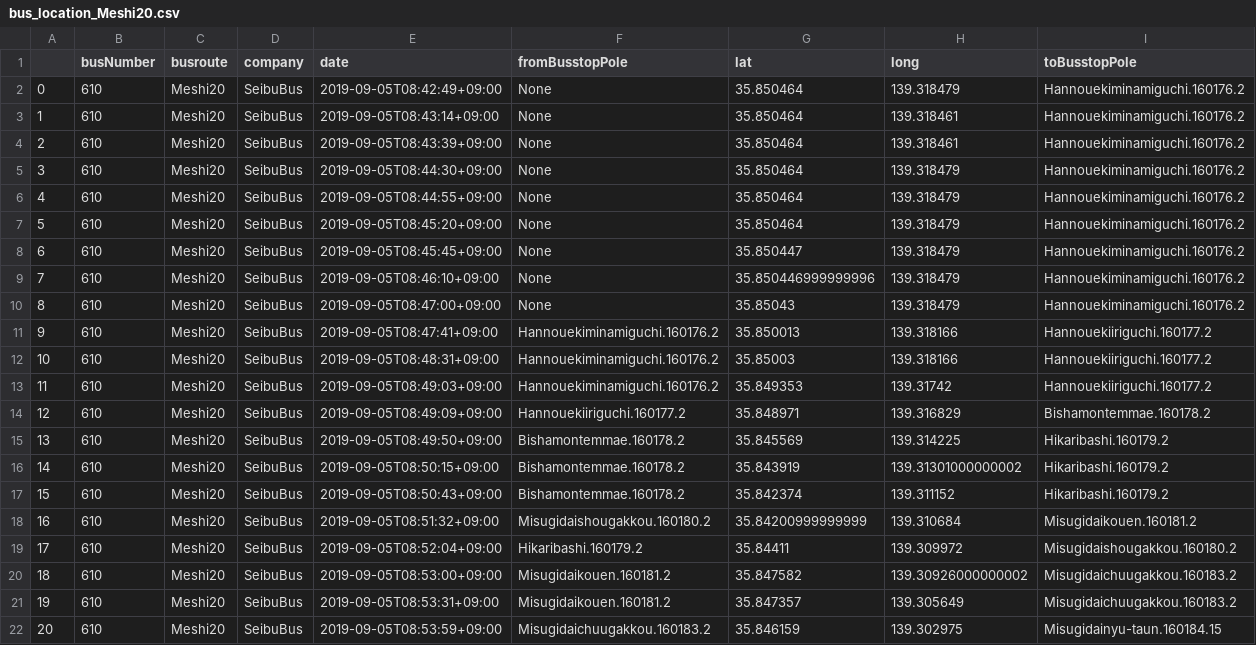
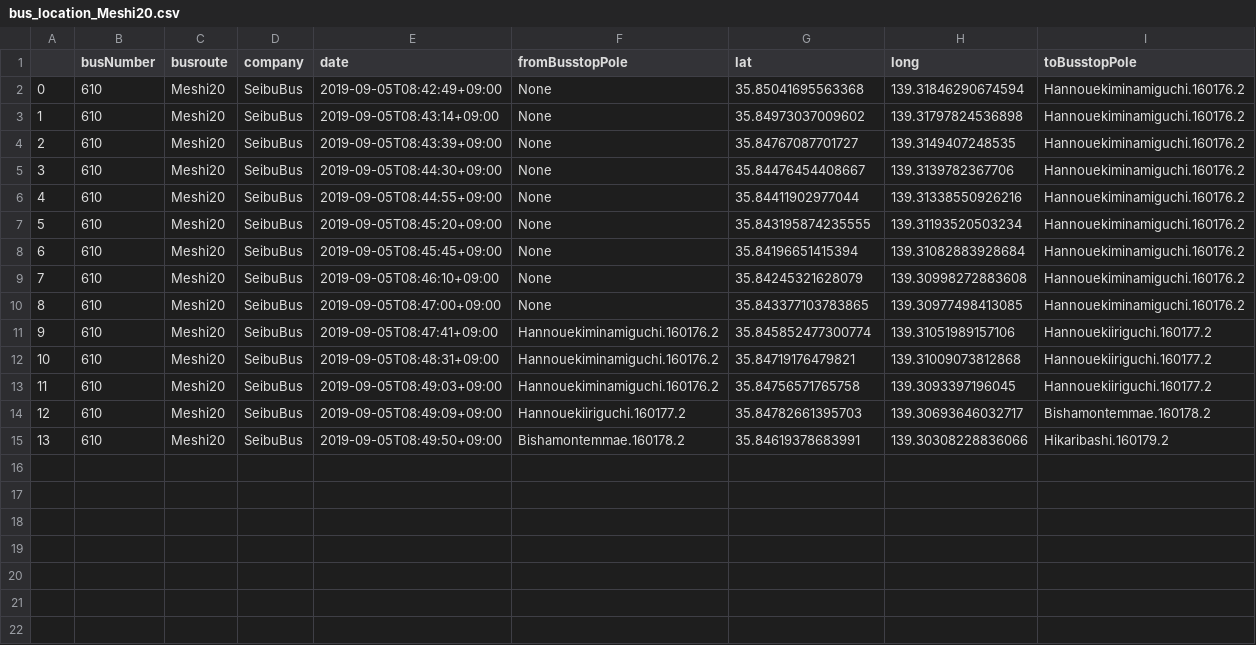
Before and after one commit to sarcastic555/comfort_transport, a CSV file: main/webapp/website/buslocation_data/bus_location_Meshi20.csv, drawn as a sheet.

Commit message:
Meshi20

```diff
--- a/main/webapp/website/buslocation_data/bus_location_Meshi20.csv
+++ b/main/webapp/website/buslocation_data/bus_location_Meshi20.csv
@@ -1,22 +1,15 @@
 ,busNumber,busroute,company,date,fromBusstopPole,lat,long,toBusstopPole
-0,610,Meshi20,SeibuBus,2019-09-05T08:42:49+09:00,None,35.850464,139.318479,Hannouekiminamiguchi.160176.2
-1,610,Meshi20,SeibuBus,2019-09-05T08:43:14+09:00,None,35.850464,139.318461,Hannouekiminamiguchi.160176.2
-2,610,Meshi20,SeibuBus,2019-09-05T08:43:39+09:00,None,35.850464,139.318461,Hannouekiminamiguchi.160176.2
-3,610,Meshi20,SeibuBus,2019-09-05T08:44:30+09:00,None,35.850464,139.318479,Hannouekiminamiguchi.160176.2
-4,610,Meshi20,SeibuBus,2019-09-05T08:44:55+09:00,None,35.850464,139.318479,Hannouekiminamiguchi.160176.2
-5,610,Meshi20,SeibuBus,2019-09-05T08:45:20+09:00,None,35.850464,139.318479,Hannouekiminamiguchi.160176.2
-6,610,Meshi20,SeibuBus,2019-09-05T08:45:45+09:00,None,35.850447,139.318479,Hannouekiminamiguchi.160176.2
-7,610,Meshi20,SeibuBus,2019-09-05T08:46:10+09:00,None,35.850446999999996,139.318479,Hannouekiminamiguchi.160176.2
-8,610,Meshi20,SeibuBus,2019-09-05T08:47:00+09:00,None,35.85043,139.318479,Hannouekiminamiguchi.160176.2
-9,610,Meshi20,SeibuBus,2019-09-05T08:47:41+09:00,Hannouekiminamiguchi.160176.2,35.850013,139.318166,Hannouekiiriguchi.160177.2
-10,610,Meshi20,SeibuBus,2019-09-05T08:48:31+09:00,Hannouekiminamiguchi.160176.2,35.85003,139.318166,Hannouekiiriguchi.160177.2
-11,610,Meshi20,SeibuBus,2019-09-05T08:49:03+09:00,Hannouekiminamiguchi.160176.2,35.849353,139.31742,Hannouekiiriguchi.160177.2
-12,610,Meshi20,SeibuBus,2019-09-05T08:49:09+09:00,Hannouekiiriguchi.160177.2,35.848971,139.316829,Bishamontemmae.160178.2
-13,610,Meshi20,SeibuBus,2019-09-05T08:49:50+09:00,Bishamontemmae.160178.2,35.845569,139.314225,Hikaribashi.160179.2
-14,610,Meshi20,SeibuBus,2019-09-05T08:50:15+09:00,Bishamontemmae.160178.2,35.843919,139.31301000000002,Hikaribashi.160179.2
-15,610,Meshi20,SeibuBus,2019-09-05T08:50:43+09:00,Bishamontemmae.160178.2,35.842374,139.311152,Hikaribashi.160179.2
-16,610,Meshi20,SeibuBus,2019-09-05T08:51:32+09:00,Misugidaishougakkou.160180.2,35.84200999999999,139.310684,Misugidaikouen.160181.2
-17,610,Meshi20,SeibuBus,2019-09-05T08:52:04+09:00,Hikaribashi.160179.2,35.84411,139.309972,Misugidaishougakkou.160180.2
-18,610,Meshi20,SeibuBus,2019-09-05T08:53:00+09:00,Misugidaikouen.160181.2,35.847582,139.30926000000002,Misugidaichuugakkou.160183.2
-19,610,Meshi20,SeibuBus,2019-09-05T08:53:31+09:00,Misugidaikouen.160181.2,35.847357,139.305649,Misugidaichuugakkou.160183.2
-20,610,Meshi20,SeibuBus,2019-09-05T08:53:59+09:00,Misugidaichuugakkou.160183.2,35.846159,139.302975,Misugidainyu-taun.160184.15
+0,610,Meshi20,SeibuBus,2019-09-05T08:42:49+09:00,None,35.85041695563368,139.31846290674594,Hannouekiminamiguchi.160176.2
+1,610,Meshi20,SeibuBus,2019-09-05T08:43:14+09:00,None,35.84973037009602,139.31797824536898,Hannouekiminamiguchi.160176.2
+2,610,Meshi20,SeibuBus,2019-09-05T08:43:39+09:00,None,35.84767087701727,139.3149407248535,Hannouekiminamiguchi.160176.2
+3,610,Meshi20,SeibuBus,2019-09-05T08:44:30+09:00,None,35.84476454408667,139.3139782367706,Hannouekiminamiguchi.160176.2
+4,610,Meshi20,SeibuBus,2019-09-05T08:44:55+09:00,None,35.84411902977044,139.31338550926216,Hannouekiminamiguchi.160176.2
+5,610,Meshi20,SeibuBus,2019-09-05T08:45:20+09:00,None,35.843195874235555,139.31193520503234,Hannouekiminamiguchi.160176.2
+6,610,Meshi20,SeibuBus,2019-09-05T08:45:45+09:00,None,35.84196651415394,139.31082883928684,Hannouekiminamiguchi.160176.2
+7,610,Meshi20,SeibuBus,2019-09-05T08:46:10+09:00,None,35.84245321628079,139.30998272883608,Hannouekiminamiguchi.160176.2
+8,610,Meshi20,SeibuBus,2019-09-05T08:47:00+09:00,None,35.843377103783865,139.30977498413085,Hannouekiminamiguchi.160176.2
+9,610,Meshi20,SeibuBus,2019-09-05T08:47:41+09:00,Hannouekiminamiguchi.160176.2,35.845852477300774,139.31051989157106,Hannouekiiriguchi.160177.2
+10,610,Meshi20,SeibuBus,2019-09-05T08:48:31+09:00,Hannouekiminamiguchi.160176.2,35.84719176479821,139.31009073812868,Hannouekiiriguchi.160177.2
+11,610,Meshi20,SeibuBus,2019-09-05T08:49:03+09:00,Hannouekiminamiguchi.160176.2,35.84756571765758,139.3093397196045,Hannouekiiriguchi.160177.2
+12,610,Meshi20,SeibuBus,2019-09-05T08:49:09+09:00,Hannouekiiriguchi.160177.2,35.84782661395703,139.30693646032717,Bishamontemmae.160178.2
+13,610,Meshi20,SeibuBus,2019-09-05T08:49:50+09:00,Bishamontemmae.160178.2,35.84619378683991,139.30308228836066,Hikaribashi.160179.2
```
